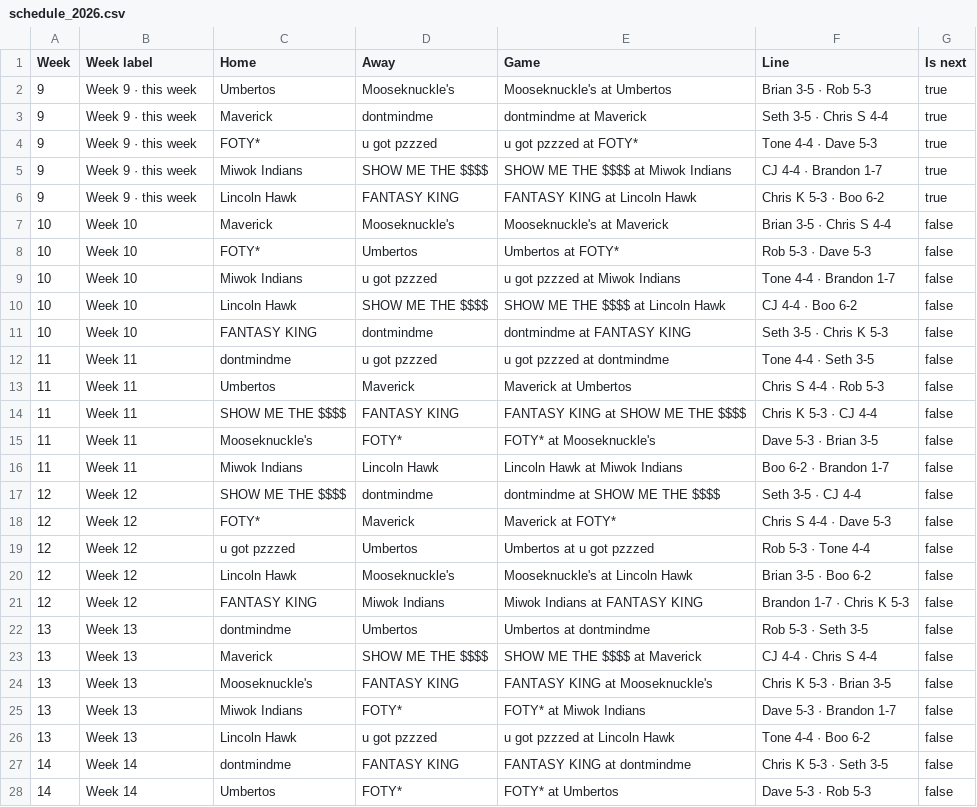
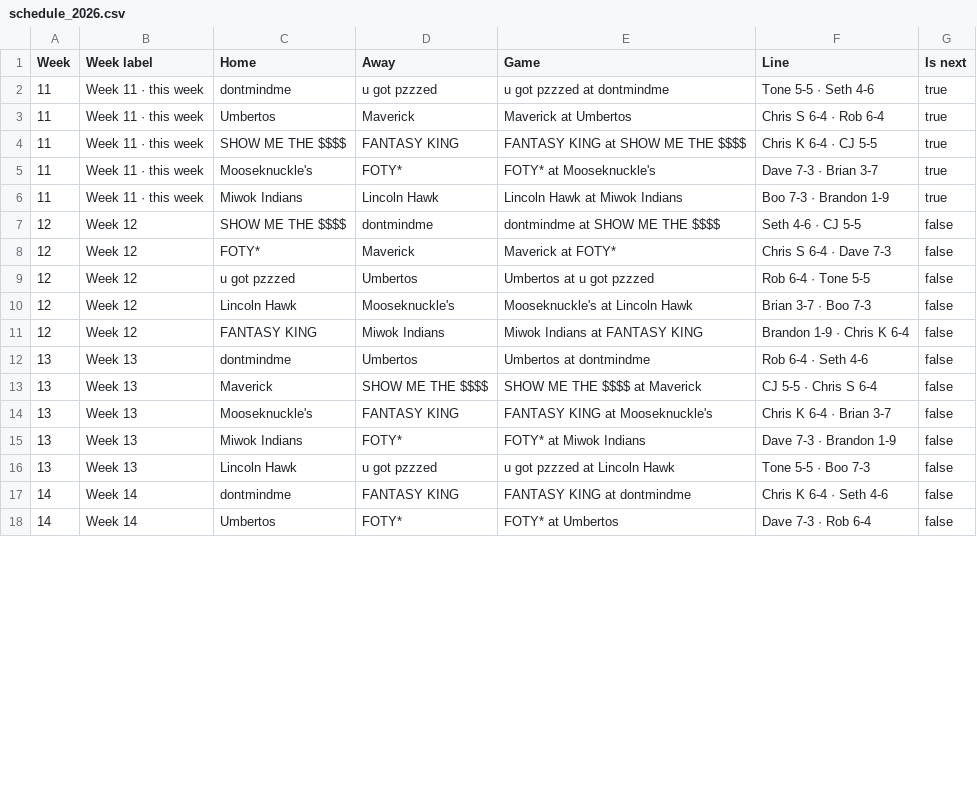
Before and after one commit to sethnobmann/petalocos-live, a CSV file: data/schedule_2026.csv, drawn as a sheet; only a part is shown; the diff covers the shown part only.

```diff
--- a/data/schedule_2026.csv
+++ b/data/schedule_2026.csv
@@ -1,28 +1,18 @@
 Week,Week label,Home,Away,Game,Line,Is next
-9,Week 9 · this week,Umbertos,Mooseknuckle's,Mooseknuckle's at Umbertos,Brian 3-5 · Rob 5-3,true
-9,Week 9 · this week,Maverick,dontmindme,dontmindme at Maverick,Seth 3-5 · Chris S 4-4,true
-9,Week 9 · this week,FOTY*,u got pzzzed,u got pzzzed at FOTY*,Tone 4-4 · Dave 5-3,true
-9,Week 9 · this week,Miwok Indians,SHOW ME THE $$$$,SHOW ME THE $$$$ at Miwok Indians,CJ 4-4 · Brandon 1-7,true
-9,Week 9 · this week,Lincoln Hawk,FANTASY KING,FANTASY KING at Lincoln Hawk,Chris K 5-3 · Boo 6-2,true
-10,Week 10,Maverick,Mooseknuckle's,Mooseknuckle's at Maverick,Brian 3-5 · Chris S 4-4,false
-10,Week 10,FOTY*,Umbertos,Umbertos at FOTY*,Rob 5-3 · Dave 5-3,false
-10,Week 10,Miwok Indians,u got pzzzed,u got pzzzed at Miwok Indians,Tone 4-4 · Brandon 1-7,false
-10,Week 10,Lincoln Hawk,SHOW ME THE $$$$,SHOW ME THE $$$$ at Lincoln Hawk,CJ 4-4 · Boo 6-2,false
-10,Week 10,FANTASY KING,dontmindme,dontmindme at FANTASY KING,Seth 3-5 · Chris K 5-3,false
-11,Week 11,dontmindme,u got pzzzed,u got pzzzed at dontmindme,Tone 4-4 · Seth 3-5,false
-11,Week 11,Umbertos,Maverick,Maverick at Umbertos,Chris S 4-4 · Rob 5-3,false
-11,Week 11,SHOW ME THE $$$$,FANTASY KING,FANTASY KING at SHOW ME THE $$$$,Chris K 5-3 · CJ 4-4,false
-11,Week 11,Mooseknuckle's,FOTY*,FOTY* at Mooseknuckle's,Dave 5-3 · Brian 3-5,false
-11,Week 11,Miwok Indians,Lincoln Hawk,Lincoln Hawk at Miwok Indians,Boo 6-2 · Brandon 1-7,false
-12,Week 12,SHOW ME THE $$$$,dontmindme,dontmindme at SHOW ME THE $$$$,Seth 3-5 · CJ 4-4,false
-12,Week 12,FOTY*,Maverick,Maverick at FOTY*,Chris S 4-4 · Dave 5-3,false
-12,Week 12,u got pzzzed,Umbertos,Umbertos at u got pzzzed,Rob 5-3 · Tone 4-4,false
-12,Week 12,Lincoln Hawk,Mooseknuckle's,Mooseknuckle's at Lincoln Hawk,Brian 3-5 · Boo 6-2,false
-12,Week 12,FANTASY KING,Miwok Indians,Miwok Indians at FANTASY KING,Brandon 1-7 · Chris K 5-3,false
-13,Week 13,dontmindme,Umbertos,Umbertos at dontmindme,Rob 5-3 · Seth 3-5,false
-13,Week 13,Maverick,SHOW ME THE $$$$,SHOW ME THE $$$$ at Maverick,CJ 4-4 · Chris S 4-4,false
-13,Week 13,Mooseknuckle's,FANTASY KING,FANTASY KING at Mooseknuckle's,Chris K 5-3 · Brian 3-5,false
-13,Week 13,Miwok Indians,FOTY*,FOTY* at Miwok Indians,Dave 5-3 · Brandon 1-7,false
-13,Week 13,Lincoln Hawk,u got pzzzed,u got pzzzed at Lincoln Hawk,Tone 4-4 · Boo 6-2,false
-14,Week 14,dontmindme,FANTASY KING,FANTASY KING at dontmindme,Chris K 5-3 · Seth 3-5,false
-14,Week 14,Umbertos,FOTY*,FOTY* at Umbertos,Dave 5-3 · Rob 5-3,false
+11,Week 11 · this week,dontmindme,u got pzzzed,u got pzzzed at dontmindme,Tone 5-5 · Seth 4-6,true
+11,Week 11 · this week,Umbertos,Maverick,Maverick at Umbertos,Chris S 6-4 · Rob 6-4,true
+11,Week 11 · this week,SHOW ME THE $$$$,FANTASY KING,FANTASY KING at SHOW ME THE $$$$,Chris K 6-4 · CJ 5-5,true
+11,Week 11 · this week,Mooseknuckle's,FOTY*,FOTY* at Mooseknuckle's,Dave 7-3 · Brian 3-7,true
+11,Week 11 · this week,Miwok Indians,Lincoln Hawk,Lincoln Hawk at Miwok Indians,Boo 7-3 · Brandon 1-9,true
+12,Week 12,SHOW ME THE $$$$,dontmindme,dontmindme at SHOW ME THE $$$$,Seth 4-6 · CJ 5-5,false
+12,Week 12,FOTY*,Maverick,Maverick at FOTY*,Chris S 6-4 · Dave 7-3,false
+12,Week 12,u got pzzzed,Umbertos,Umbertos at u got pzzzed,Rob 6-4 · Tone 5-5,false
+12,Week 12,Lincoln Hawk,Mooseknuckle's,Mooseknuckle's at Lincoln Hawk,Brian 3-7 · Boo 7-3,false
+12,Week 12,FANTASY KING,Miwok Indians,Miwok Indians at FANTASY KING,Brandon 1-9 · Chris K 6-4,false
+13,Week 13,dontmindme,Umbertos,Umbertos at dontmindme,Rob 6-4 · Seth 4-6,false
+13,Week 13,Maverick,SHOW ME THE $$$$,SHOW ME THE $$$$ at Maverick,CJ 5-5 · Chris S 6-4,false
+13,Week 13,Mooseknuckle's,FANTASY KING,FANTASY KING at Mooseknuckle's,Chris K 6-4 · Brian 3-7,false
+13,Week 13,Miwok Indians,FOTY*,FOTY* at Miwok Indians,Dave 7-3 · Brandon 1-9,false
+13,Week 13,Lincoln Hawk,u got pzzzed,u got pzzzed at Lincoln Hawk,Tone 5-5 · Boo 7-3,false
+14,Week 14,dontmindme,FANTASY KING,FANTASY KING at dontmindme,Chris K 6-4 · Seth 4-6,false
+14,Week 14,Umbertos,FOTY*,FOTY* at Umbertos,Dave 7-3 · Rob 6-4,false
```
Also changed, not shown: 3 edited cells elsewhere in this file, data/season_2026.csv, data/weekly_scores_2026.csv, 5 other files.
